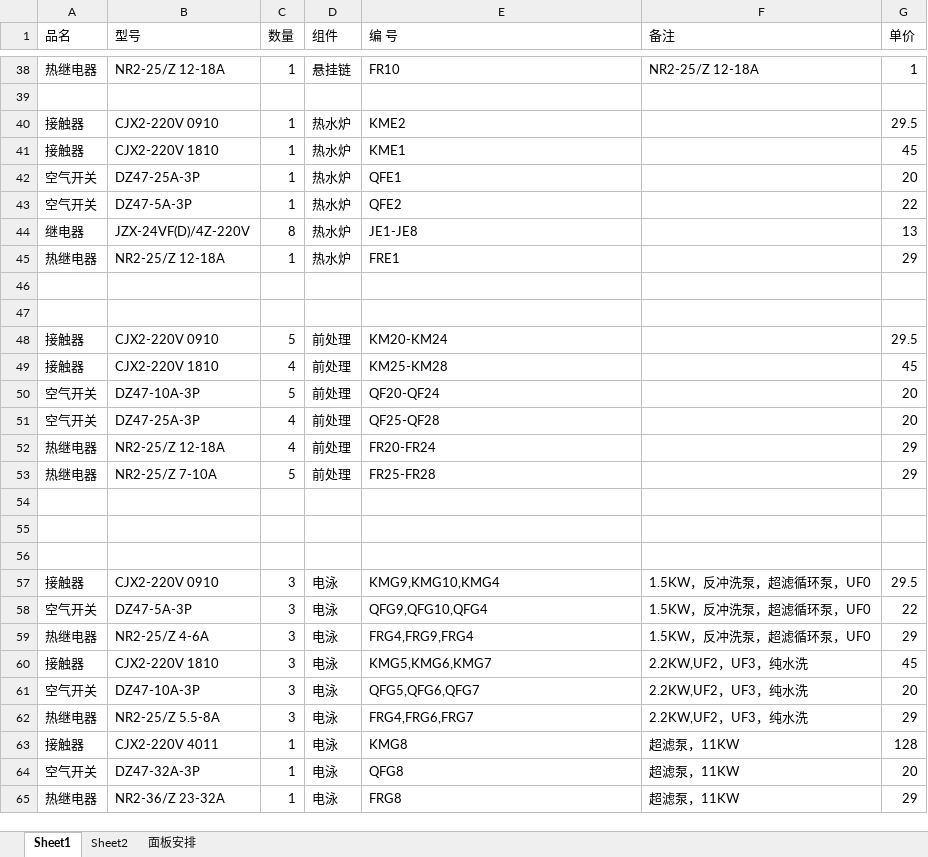
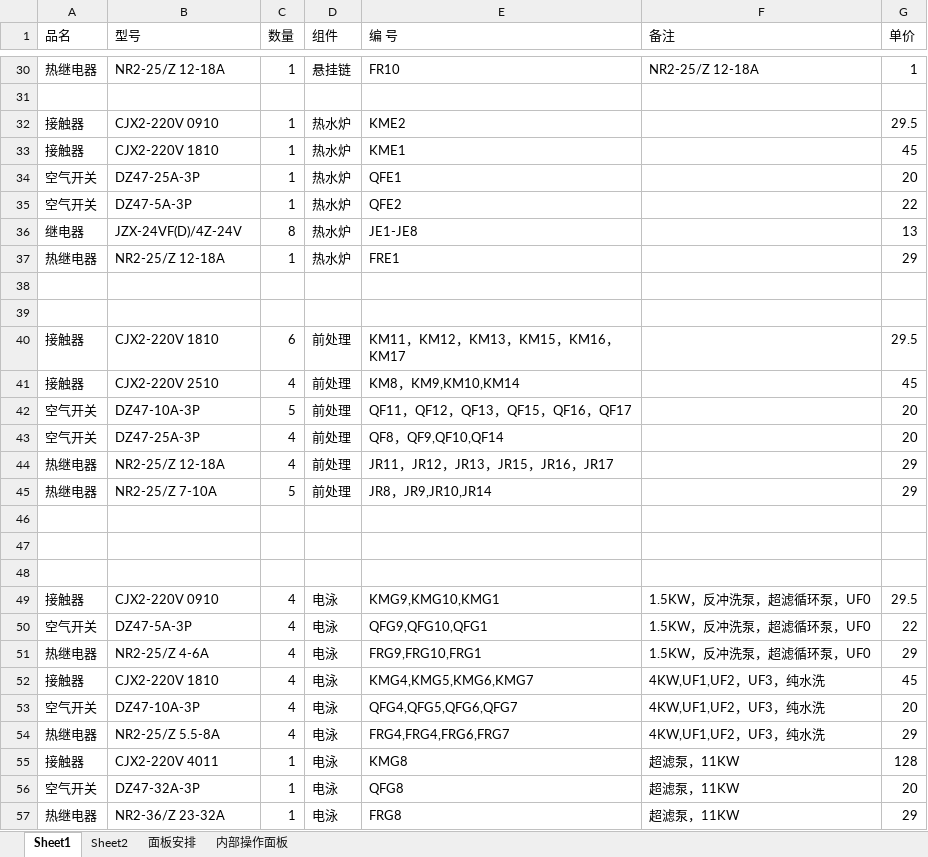
Before and after one commit to microsysdeve/fjl_sdlk, an Excel workbook: fjl_sdlk.xlsx, sheet Sheet1, drawn as a sheet; only a part is shown, gaps mark what is left out; values as stored, in another font and other column widths than the file's, no borders; addresses are those after the commit; the diff covers the shown part only; the diff names each change by its address in the sheet, - before the commit and + after, or states it on an @@ line.

```diff
--- a/fjl_sdlk.xlsx (sheet Sheet1)
+++ b/fjl_sdlk.xlsx (sheet Sheet1)
+sheet tab: 内部操作面板
-B36 (型号): JZX-24VF(D)/4Z-220V
+B36 (型号): JZX-24VF(D)/4Z-24V
-B40 (型号): CJX2-220V 0910
+B40 (型号): CJX2-220V 1810
-C40 (数量): 5
+C40 (数量): 6
-E40 (编 号): KM20-KM24
+E40 (编 号): KM11，KM12，KM13，KM15，KM16，KM17
-B41 (型号): CJX2-220V 1810
+B41 (型号): CJX2-220V 2510
-E41 (编 号): KM25-KM28
+E41 (编 号): KM8，KM9,KM10,KM14
-E42 (编 号): QF20-QF24
+E42 (编 号): QF11，QF12，QF13，QF15，QF16，QF17
-E43 (编 号): QF25-QF28
+E43 (编 号): QF8，QF9,QF10,QF14
-E44 (编 号): FR20-FR24
+E44 (编 号): JR11，JR12，JR13，JR15，JR16，JR17
-E45 (编 号): FR25-FR28
+E45 (编 号): JR8，JR9,JR10,JR14
-C49:C54 (数量): 3
+C49:C54 (数量): 4
-E49 (编 号): KMG9,KMG10,KMG4
+E49 (编 号): KMG9,KMG10,KMG1
-E50 (编 号): QFG9,QFG10,QFG4
+E50 (编 号): QFG9,QFG10,QFG1
-E51 (编 号): FRG4,FRG9,FRG4
+E51 (编 号): FRG9,FRG10,FRG1
-E52 (编 号): KMG5,KMG6,KMG7
+E52 (编 号): KMG4,KMG5,KMG6,KMG7
-F52:F54 (备注): 2.2KW,UF2，UF3，纯水洗
+F52:F54 (备注): 4KW,UF1,UF2，UF3，纯水洗
-E53 (编 号): QFG5,QFG6,QFG7
+E53 (编 号): QFG4,QFG5,QFG6,QFG7
-E54 (编 号): FRG4,FRG6,FRG7
+E54 (编 号): FRG4,FRG4,FRG6,FRG7
```
Also changed, not shown: 11 removed rows and 5 edited cells elsewhere in this sheet, sheet 面板安排, 5 other files.
